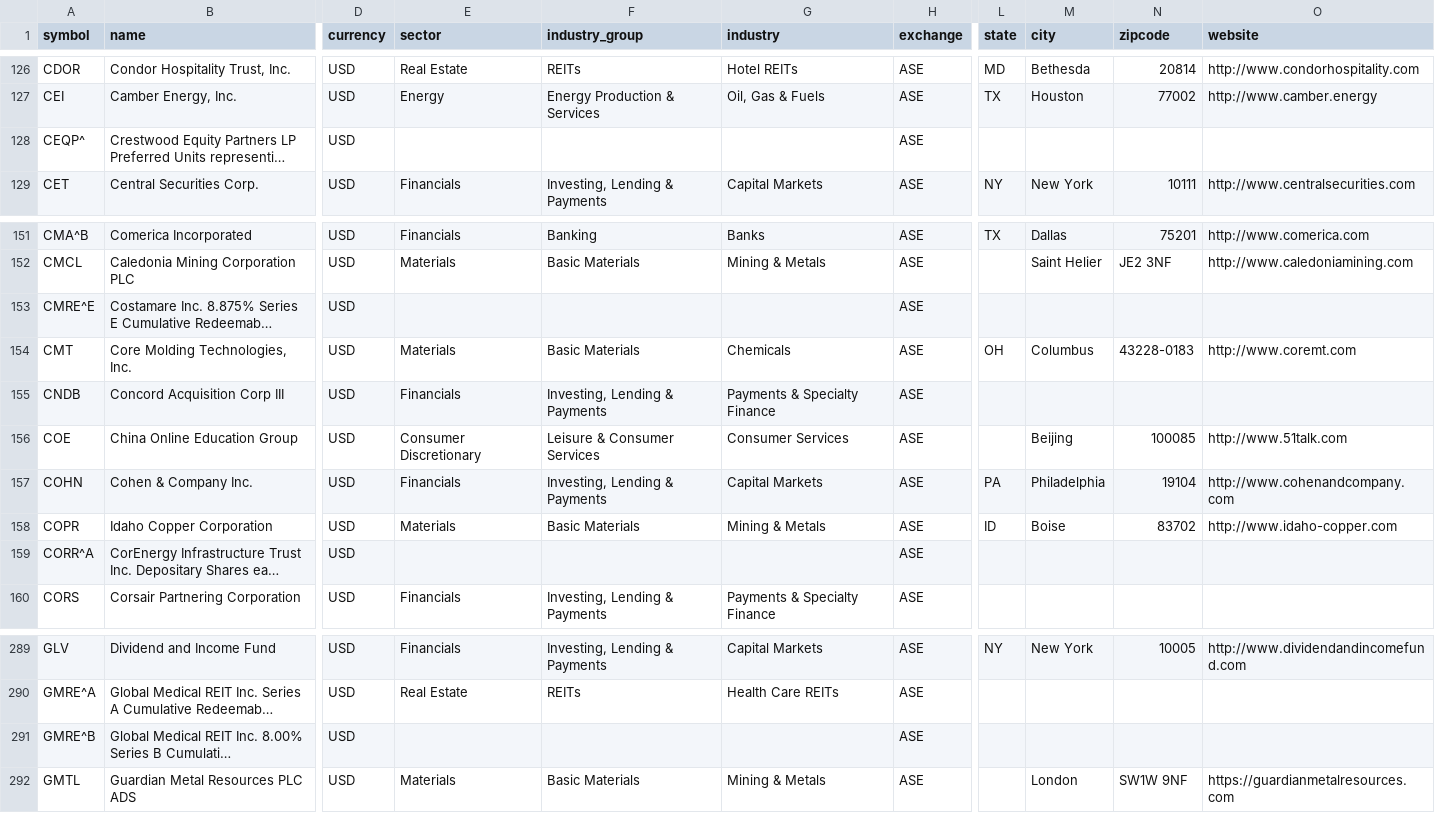
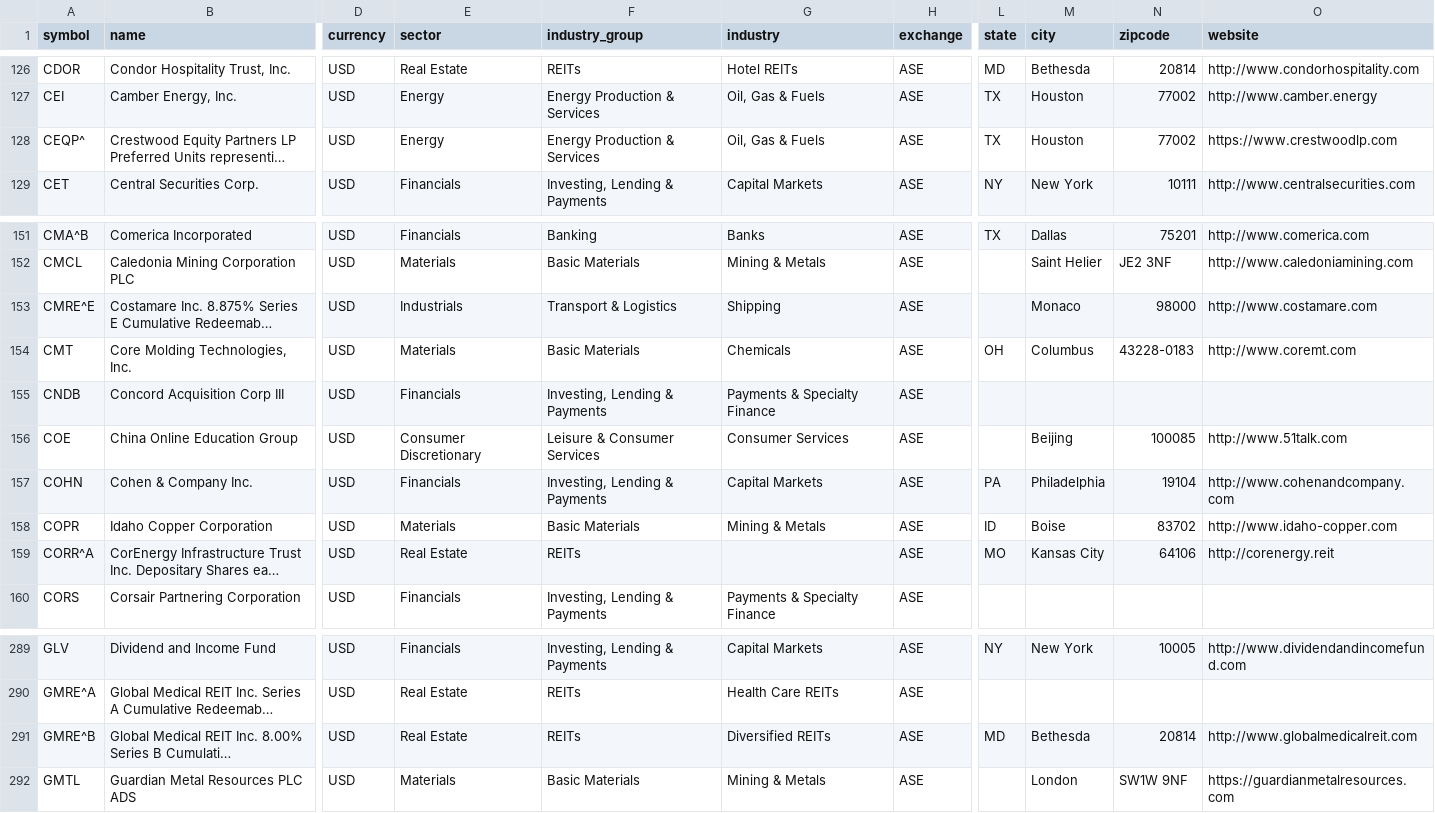
Before and after one commit to JerBouma/FinanceDatabase, a CSV file: database/equities/ASE.csv, drawn as a sheet; only a part is shown, gaps mark what is left out; long unchanged cells end in …; the diff covers the shown part only; the diff names each change by its address in the sheet, - before the commit and + after, or states it on an @@ line.

```diff
--- a/database/equities/ASE.csv
+++ b/database/equities/ASE.csv
-E128 (sector): (empty)
+E128 (sector): Energy
-F128 (industry_group): (empty)
+F128 (industry_group): Energy Production & Services
-G128 (industry): (empty)
+G128 (industry): Oil, Gas & Fuels
-L128 (state): (empty)
+L128 (state): TX
-M128 (city): (empty)
+M128 (city): Houston
-N128 (zipcode): (empty)
+N128 (zipcode): 77002
-O128 (website): (empty)
+O128 (website): https://www.crestwoodlp.com
-E153 (sector): (empty)
+E153 (sector): Industrials
-F153 (industry_group): (empty)
+F153 (industry_group): Transport & Logistics
-G153 (industry): (empty)
+G153 (industry): Shipping
-M153 (city): (empty)
+M153 (city): Monaco
-N153 (zipcode): (empty)
+N153 (zipcode): 98000
-O153 (website): (empty)
+O153 (website): http://www.costamare.com
-E159 (sector): (empty)
+E159 (sector): Real Estate
-F159 (industry_group): (empty)
+F159 (industry_group): REITs
-L159 (state): (empty)
+L159 (state): MO
-M159 (city): (empty)
+M159 (city): Kansas City
-N159 (zipcode): (empty)
+N159 (zipcode): 64106
-O159 (website): (empty)
+O159 (website): http://corenergy.reit
-E291 (sector): (empty)
+E291 (sector): Real Estate
-F291 (industry_group): (empty)
+F291 (industry_group): REITs
-G291 (industry): (empty)
+G291 (industry): Diversified REITs
-L291 (state): (empty)
+L291 (state): MD
-M291 (city): (empty)
+M291 (city): Bethesda
-N291 (zipcode): (empty)
+N291 (zipcode): 20814
-O291 (website): (empty)
+O291 (website): http://www.globalmedicalreit.com
```
Also changed, not shown: 58 edited cells elsewhere in this file, 1 other file.
